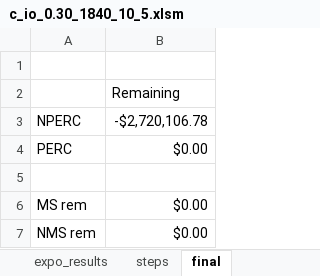
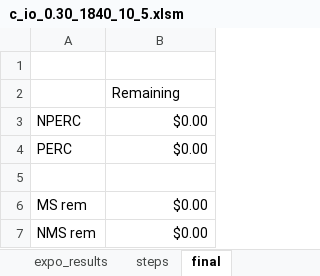
Before and after one commit to ufo2mstar/nab, an Excel workbook: build/c_io_0.30_1840_10_5.xlsm, sheet final, drawn as a sheet; values as stored, in another font and other column widths than the file's, no borders; the diff names each change by its address in the sheet, - before the commit and + after, or states it on an @@ line.

```diff
--- a/build/c_io_0.30_1840_10_5.xlsm (sheet final)
+++ b/build/c_io_0.30_1840_10_5.xlsm (sheet final)
-B3: -$2,720,106.78
+B3: $0.00
```
Also changed, not shown: sheet assets_results, sheet steps, sheet expo_results, sheet asst_temp, sheet expos, sheet expo_temp, charts or pictures, build/Consumer-ChangeLog.xlsx, build/c_io_0.28.xlsm.
